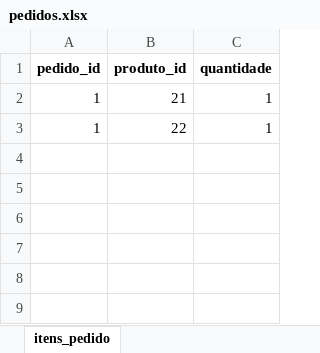
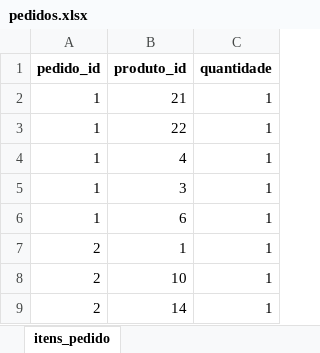
Before and after one commit to carsonmars/proj-Integrador-II-cruzeiro, an Excel workbook: pedidos.xlsx, sheet itens_pedido, drawn as a sheet; values as stored, in another font and other column widths than the file's, no borders; the diff names each change by its address in the sheet, - before the commit and + after, or states it on an @@ line.

```diff
--- a/pedidos.xlsx (sheet itens_pedido)
+++ b/pedidos.xlsx (sheet itens_pedido)
+row 4: 1 | 4 | 1
+row 5: 1 | 3 | 1
+row 6: 1 | 6 | 1
+row 7: 2 | 1 | 1
+row 8: 2 | 10 | 1
+row 9: 2 | 14 | 1
```
Also changed, not shown: 1 other file.
